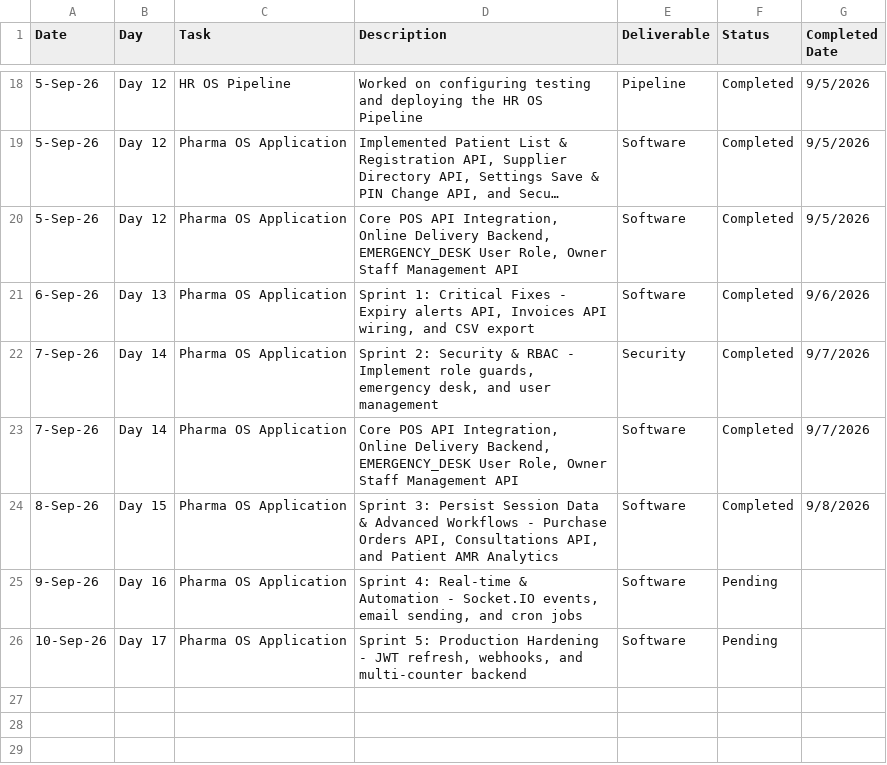
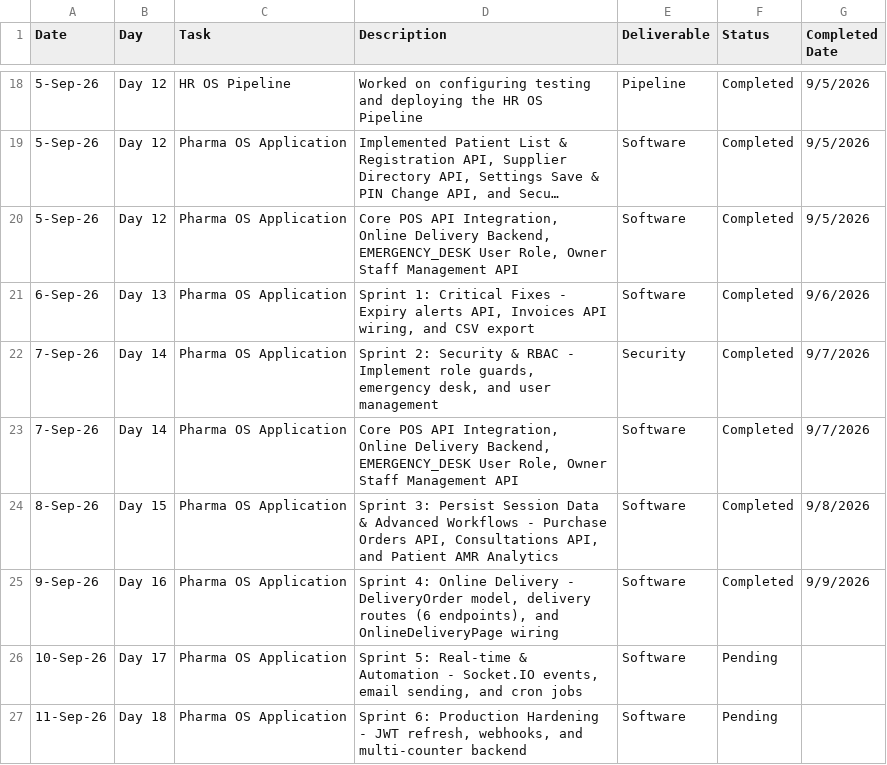
Before and after one commit to ammarraza1199/Pharma_project, a CSV file: project_tasks_tracker.csv, drawn as a sheet; only a part is shown, gaps mark what is left out; long unchanged cells end in ….

Commit message:
feat(sprint-d): Online Delivery Backend & Full UI Integration (all 6 endpoints)

```diff
--- a/project_tasks_tracker.csv
+++ b/project_tasks_tracker.csv
@@ -24,3 +24,4 @@ Date,Day,Task,Description,Deliverable,Status,Completed Date
 8-Sep-26,Day 15,Pharma OS Application,"Sprint 3: Persist Session Data & Advanced Workflows - Purchase Orders API, Consultations API, and Patient AMR Analytics",Software,Completed,9/8/2026
-9-Sep-26,Day 16,Pharma OS Application,"Sprint 4: Real-time & Automation - Socket.IO events, email sending, and cron jobs",Software,Pending,
-10-Sep-26,Day 17,Pharma OS Application,"Sprint 5: Production Hardening - JWT refresh, webhooks, and multi-counter backend",Software,Pending,
+9-Sep-26,Day 16,Pharma OS Application,"Sprint 4: Online Delivery - DeliveryOrder model, delivery routes (6 endpoints), and OnlineDeliveryPage wiring",Software,Completed,9/9/2026
+10-Sep-26,Day 17,Pharma OS Application,"Sprint 5: Real-time & Automation - Socket.IO events, email sending, and cron jobs",Software,Pending,
+11-Sep-26,Day 18,Pharma OS Application,"Sprint 6: Production Hardening - JWT refresh, webhooks, and multi-counter backend",Software,Pending,
```
Also changed, not shown: 5 other files.
